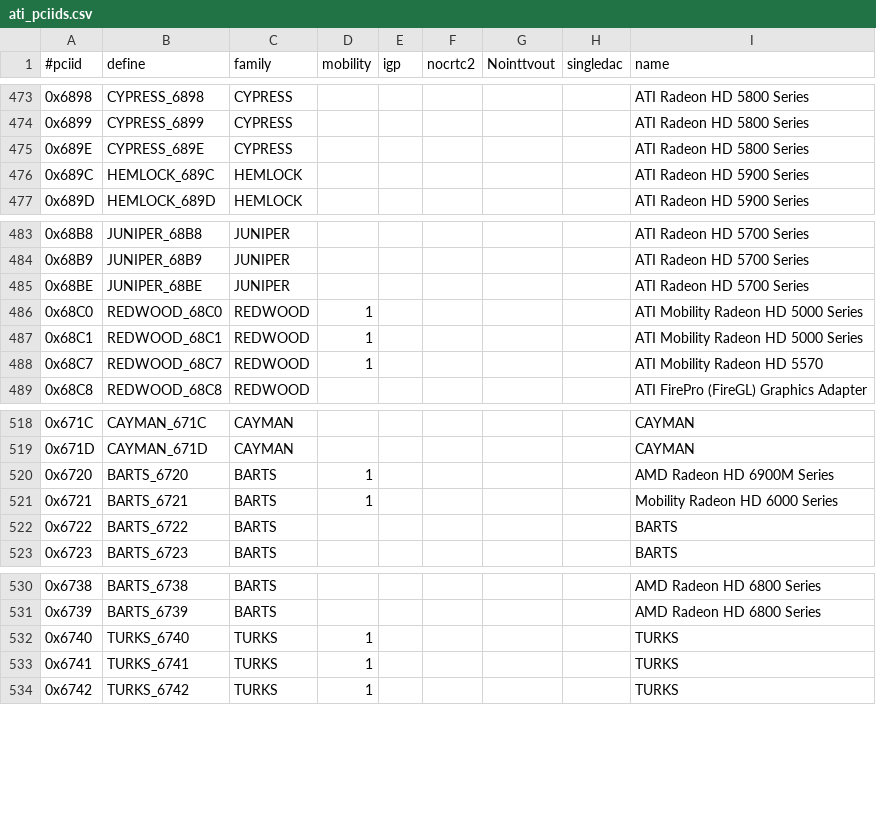
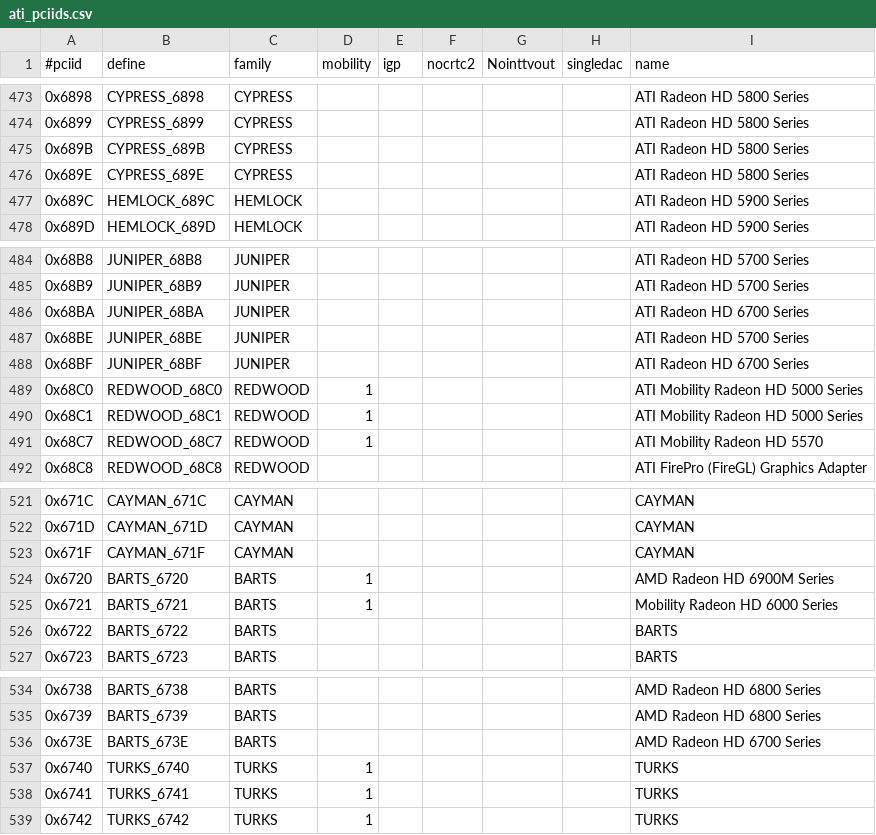
Before and after one commit to RAOF/xf86-video-ati, a CSV file: src/pcidb/ati_pciids.csv, drawn as a sheet; only a part is shown, gaps mark what is left out; the diff names each change by its address in the sheet, - before the commit and + after, or states it on an @@ line.

Commit message:
radeon: add some new pci ids
Signed-off-by: Alex Deucher <alexdeucher@gmail.com>

```diff
--- a/src/pcidb/ati_pciids.csv
+++ b/src/pcidb/ati_pciids.csv
+row 475: 0x689B | CYPRESS_689B | CYPRESS |  |  |  |  |  | ATI Radeon HD 5800 Series
+row 486: 0x68BA | JUNIPER_68BA | JUNIPER |  |  |  |  |  | ATI Radeon HD 6700 Series
+row 488: 0x68BF | JUNIPER_68BF | JUNIPER |  |  |  |  |  | ATI Radeon HD 6700 Series
+row 523: 0x671F | CAYMAN_671F | CAYMAN |  |  |  |  |  | CAYMAN
+row 536: 0x673E | BARTS_673E | BARTS |  |  |  |  |  | AMD Radeon HD 6700 Series
```
Also changed, not shown: 5 other files.
